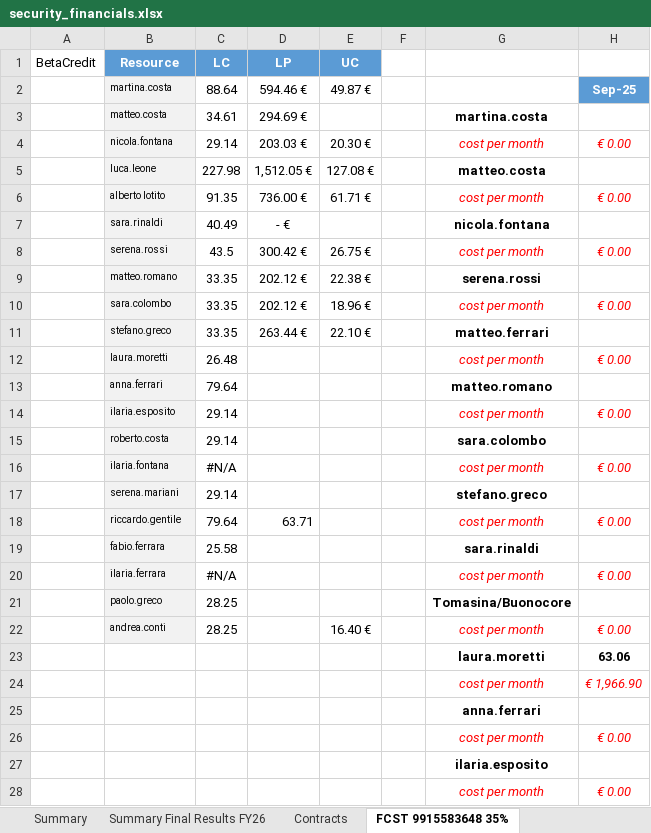
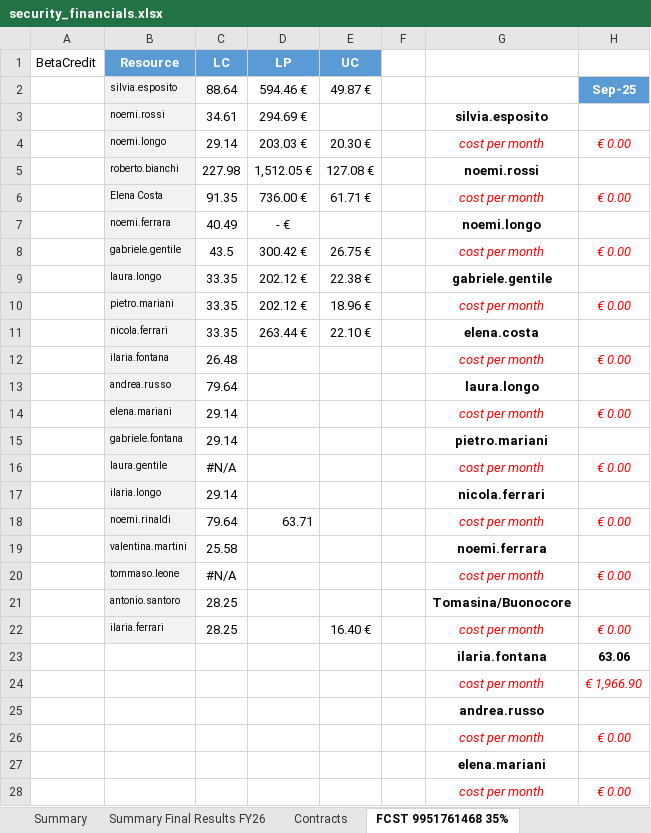
Before and after one commit to DaveDev97/PmControlCenter, an Excel workbook: sample_data/security_financials.xlsx, sheet FCST 9951761468 35%, drawn as a sheet; only a part is shown; values as stored, in another font and other column widths than the file's, no borders; conditional formats not drawn; the diff covers the shown part only; the diff names each change by its address in the sheet, - before the commit and + after, or states it on an @@ line.

```diff
--- a/sample_data/security_financials.xlsx (sheet FCST 9951761468 35%)
+++ b/sample_data/security_financials.xlsx (sheet FCST 9951761468 35%)
-sheet tab: FCST 9915583648 35%
+sheet tab: FCST 9951761468 35%
-B2: martina.costa
+B2: silvia.esposito
-B3 (silvia.esposito): matteo.costa
+B3 (silvia.esposito): noemi.rossi
-G3: martina.costa
+G3: silvia.esposito
-B4 (silvia.esposito): nicola.fontana
+B4 (silvia.esposito): noemi.longo
-B5 (silvia.esposito): luca.leone
+B5 (silvia.esposito): roberto.bianchi
-G5: matteo.costa
+G5: noemi.rossi
-B6 (silvia.esposito): alberto lotito
+B6 (silvia.esposito): Elena Costa
-B7 (silvia.esposito): sara.rinaldi
+B7 (silvia.esposito): noemi.ferrara
-G7: nicola.fontana
+G7: noemi.longo
-B8 (silvia.esposito): serena.rossi
+B8 (silvia.esposito): gabriele.gentile
-B9 (silvia.esposito): matteo.romano
+B9 (silvia.esposito): laura.longo
-G9: serena.rossi
+G9: gabriele.gentile
-B10 (silvia.esposito): sara.colombo
+B10 (silvia.esposito): pietro.mariani
-B11 (silvia.esposito): stefano.greco
+B11 (silvia.esposito): nicola.ferrari
-G11: matteo.ferrari
+G11: elena.costa
-B12 (silvia.esposito): laura.moretti
+B12 (silvia.esposito): ilaria.fontana
-B13 (silvia.esposito): anna.ferrari
+B13 (silvia.esposito): andrea.russo
-G13: matteo.romano
+G13: laura.longo
-B14 (silvia.esposito): ilaria.esposito
+B14 (silvia.esposito): elena.mariani
-B15 (silvia.esposito): roberto.costa
+B15 (silvia.esposito): gabriele.fontana
-G15: sara.colombo
+G15: pietro.mariani
-B16 (silvia.esposito): ilaria.fontana
+B16 (silvia.esposito): laura.gentile
-B17 (silvia.esposito): serena.mariani
+B17 (silvia.esposito): ilaria.longo
-G17: stefano.greco
+G17: nicola.ferrari
-B18 (silvia.esposito): riccardo.gentile
+B18 (silvia.esposito): noemi.rinaldi
-B19 (silvia.esposito): fabio.ferrara
+B19 (silvia.esposito): valentina.martini
-G19: sara.rinaldi
+G19: noemi.ferrara
-B20 (silvia.esposito): ilaria.ferrara
+B20 (silvia.esposito): tommaso.leone
-B21 (silvia.esposito): paolo.greco
+B21 (silvia.esposito): antonio.santoro
-B22 (silvia.esposito): andrea.conti
+B22 (silvia.esposito): ilaria.ferrari
-G23: laura.moretti
+G23: ilaria.fontana
-G25: anna.ferrari
+G25: andrea.russo
-G27: ilaria.esposito
+G27: elena.mariani
```
Also changed, not shown: 8 edited cells elsewhere in this sheet, sheet Opp. FY26, sheet Opp. FY25 (+old), sheet Opp. FY27, sheet FCST DeltaCorp-Supporto Securit, sheet FCST 9978094862 35%, sheet Costi vs Forecast, 3 more sheets, other sheet tabs, hidden cells, 5 other files.
